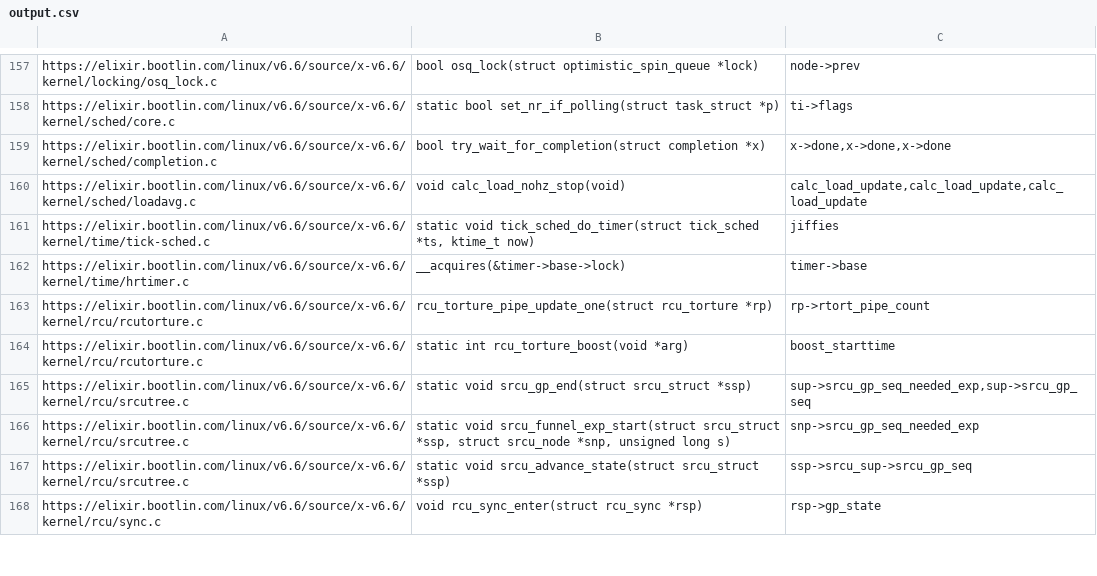
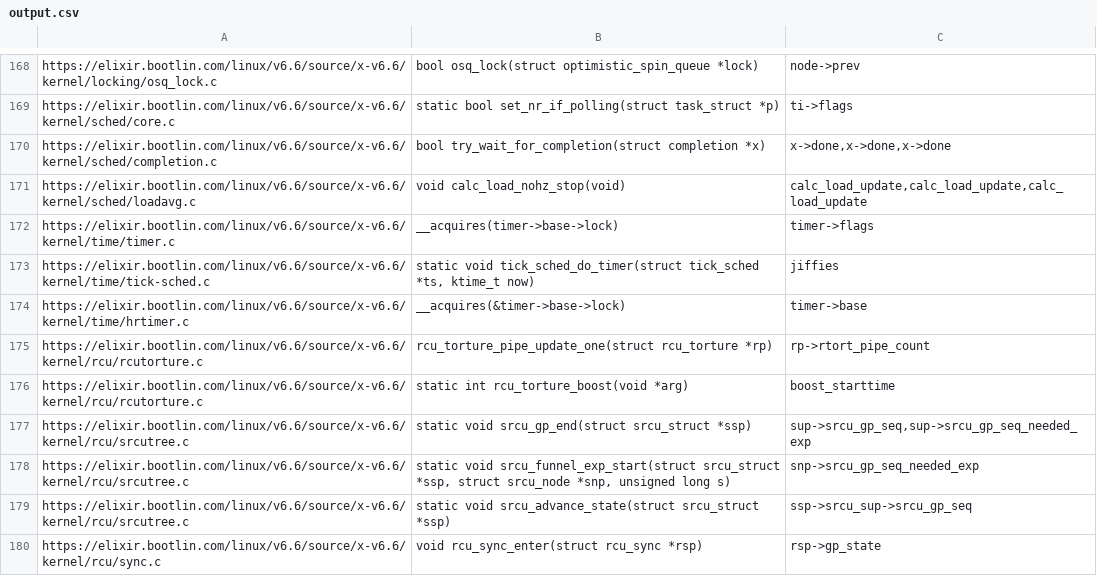
Before and after one commit to linkeLi0421/pattern-matching, a CSV file: output.csv, drawn as a sheet; only a part is shown, gaps mark what is left out; the diff covers the shown part only.

```diff
--- a/output.csv
+++ b/output.csv
@@ -160,2 +171,3 @@ https://elixir.bootlin.com/linux/v6.6/source/x-v6.6/kernel/sched/completion.c,bo
 https://elixir.bootlin.com/linux/v6.6/source/x-v6.6/kernel/sched/loadavg.c,void calc_load_nohz_stop(void),"calc_load_update,calc_load_update,calc_load_update"
+https://elixir.bootlin.com/linux/v6.6/source/x-v6.6/kernel/time/timer.c,__acquires(timer->base->lock),timer->flags
 https://elixir.bootlin.com/linux/v6.6/source/x-v6.6/kernel/time/tick-sched.c,"static void tick_sched_do_timer(struct tick_sched *ts, ktime_t now)",jiffies
@@ -164,3 +176,3 @@ https://elixir.bootlin.com/linux/v6.6/source/x-v6.6/kernel/rcu/rcutorture.c,rcu_
 https://elixir.bootlin.com/linux/v6.6/source/x-v6.6/kernel/rcu/rcutorture.c,static int rcu_torture_boost(void *arg),boost_starttime
-https://elixir.bootlin.com/linux/v6.6/source/x-v6.6/kernel/rcu/srcutree.c,static void srcu_gp_end(struct srcu_struct *ssp),"sup->srcu_gp_seq_needed_exp,sup->srcu_gp_seq"
+https://elixir.bootlin.com/linux/v6.6/source/x-v6.6/kernel/rcu/srcutree.c,static void srcu_gp_end(struct srcu_struct *ssp),"sup->srcu_gp_seq,sup->srcu_gp_seq_needed_exp"
 https://elixir.bootlin.com/linux/v6.6/source/x-v6.6/kernel/rcu/srcutree.c,"static void srcu_funnel_exp_start(struct srcu_struct *ssp, struct srcu_node *snp, unsigned long s)",snp->srcu_gp_seq_needed_exp
```
Also changed, not shown: 11 added rows and 17 edited cells elsewhere in this file, 1 other file.
